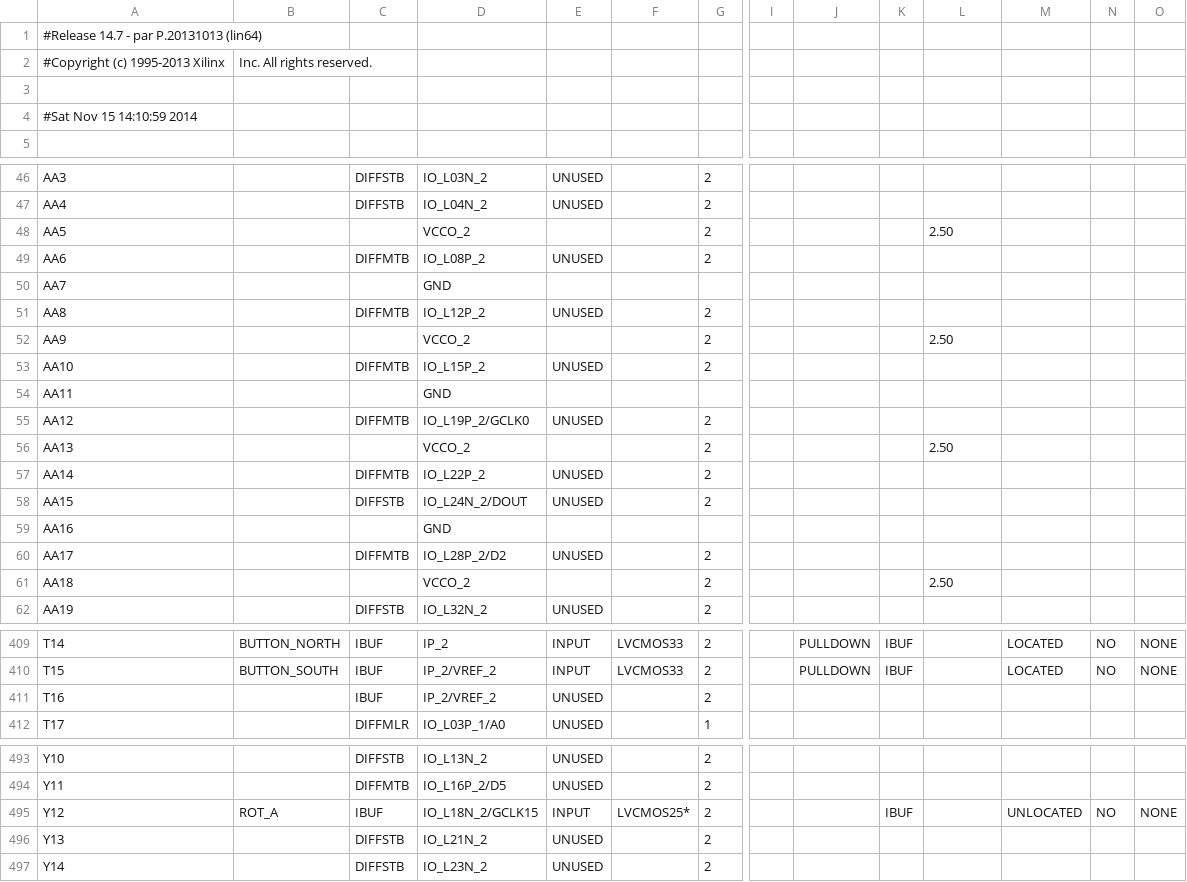
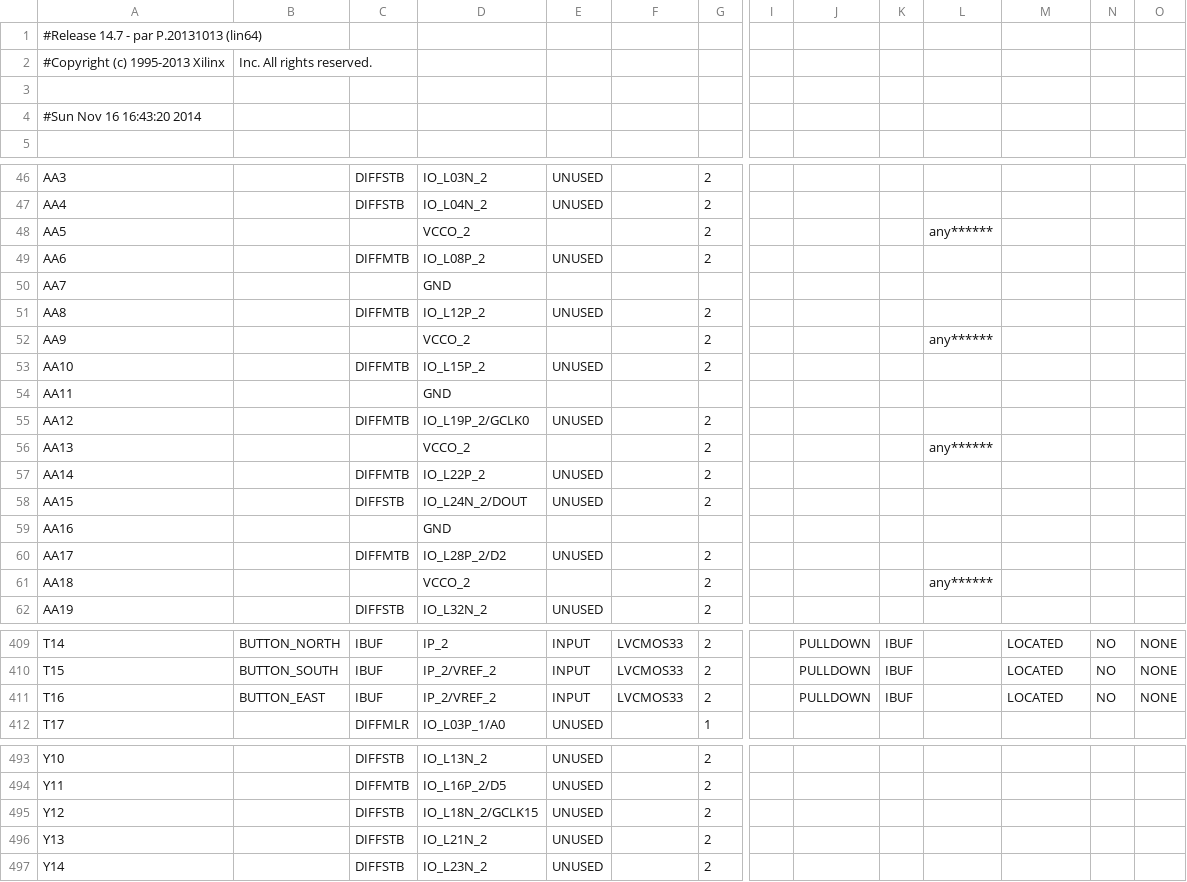
Before and after one commit to miyukki/spartan-3an-vga, a CSV file: program_pad.csv, drawn as a sheet; only a part is shown, gaps mark what is left out; the diff covers the shown part only; the diff names each change by its address in the sheet, - before the commit and + after, or states it on an @@ line.

```diff
--- a/program_pad.csv
+++ b/program_pad.csv
-A4: #Sat Nov 15 14:10:59 2014
+A4: #Sun Nov 16 16:43:20 2014
-L48: 2.50
+L48: any******
-L52: 2.50
+L52: any******
-L56: 2.50
+L56: any******
-L61: 2.50
+L61: any******
-B411: (empty)
+B411: BUTTON_EAST
-E411: UNUSED
+E411: INPUT
-F411: (empty)
+F411: LVCMOS33
-J411: (empty)
+J411: PULLDOWN
-K411: (empty)
+K411: IBUF
-M411: (empty)
+M411: LOCATED
-N411: (empty)
+N411: NO
-O411: (empty)
+O411: NONE
-B495: ROT_A
+B495: (empty)
-C495: IBUF
+C495: DIFFSTB
-E495: INPUT
+E495: UNUSED
-F495: LVCMOS25*
+F495: (empty)
-K495: IBUF
+K495: (empty)
-M495: UNLOCATED
+M495: (empty)
-N495: NO
+N495: (empty)
-O495: NONE
+O495: (empty)
```
Also changed, not shown: 2 edited cells elsewhere in this file, 34 other files.
